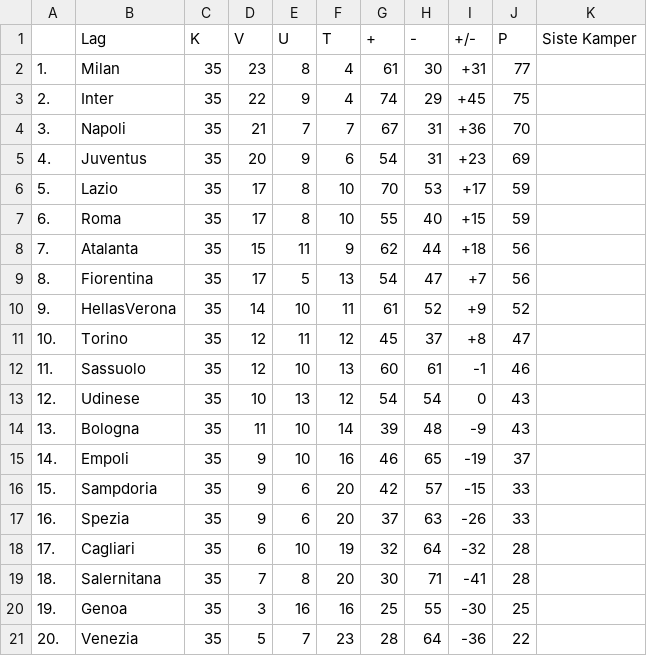
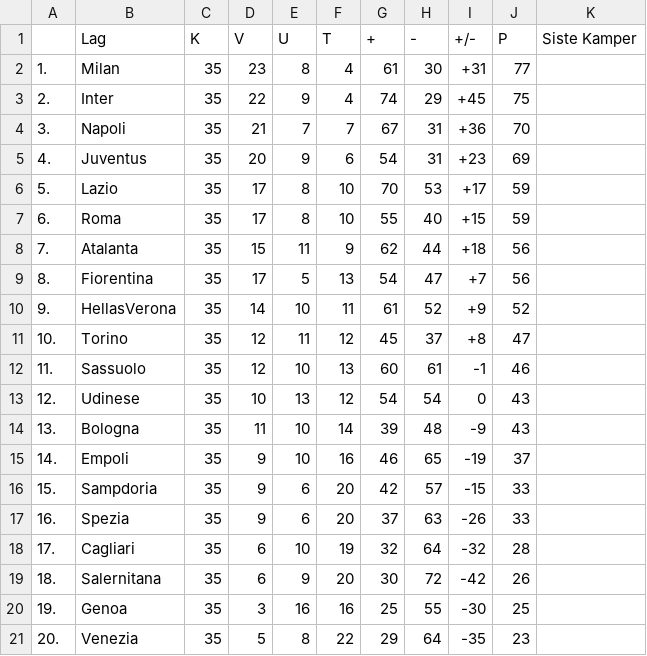
Before and after one commit to bakugan2812/sok-1005-v22, a CSV file: serie_a.csv, drawn as a sheet.

Commit message:
oppgave

```diff
--- a/serie_a.csv
+++ b/serie_a.csv
@@ -18,4 +18,4 @@
 17.;Cagliari;35;6;10;19;32;64;-32;28;
-18.;Salernitana;35;7;8;20;30;71;-41;28;
+18.;Salernitana;35;6;9;20;30;72;-42;26;
 19.;Genoa;35;3;16;16;25;55;-30;25;
-20.;Venezia;35;5;7;23;28;64;-36;22;
+20.;Venezia;35;5;8;22;29;64;-35;23;
```
